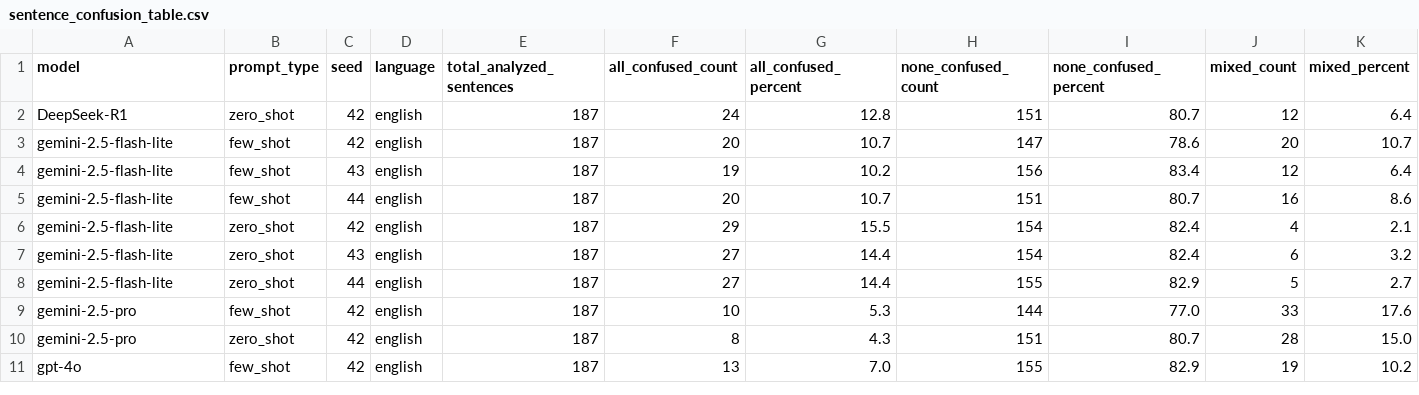
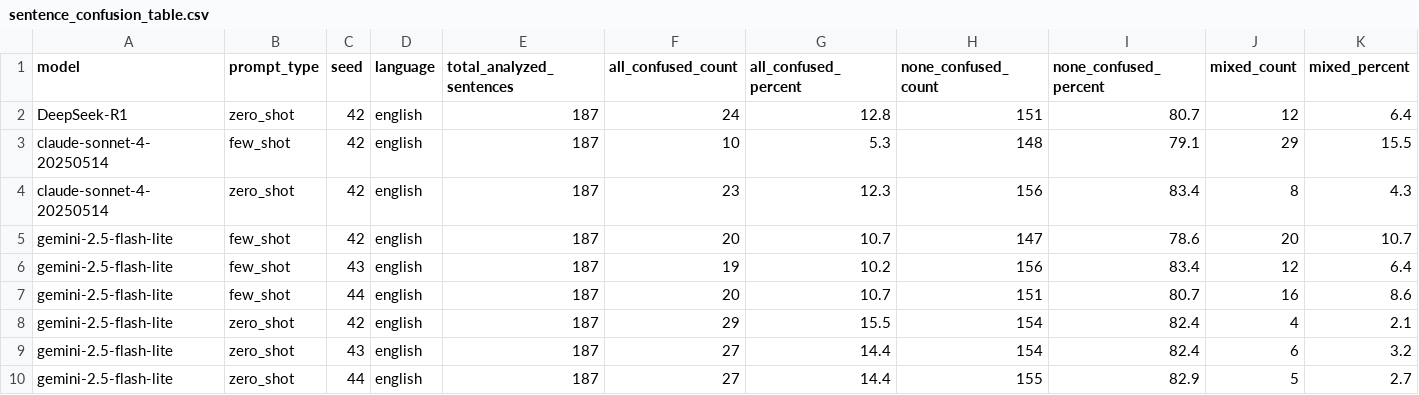
Before and after one commit to LiorLivyatan/work_IdioJam, a CSV file: results/comparisons/english/sentence_confusion_table.csv, drawn as a sheet; only a part is shown; the shorter side is filled out with more unchanged rows; rows hold the shown columns only; the diff names each change by its address in the sheet, - before the commit and + after, or states it on an @@ line.

```diff
--- a/results/comparisons/english/sentence_confusion_table.csv
+++ b/results/comparisons/english/sentence_confusion_table.csv
+row 3: claude-sonnet-4-20250514 | few_shot | 42 | english | 187 | 10 | 5.3 | 148 | 79.1 | 29 | 15.5
+row 4: claude-sonnet-4-20250514 | zero_shot | 42 | english | 187 | 23 | 12.3 | 156 | 83.4 | 8 | 4.3
```
Also changed, not shown: results/comparisons/english/model_comparison_table.csv, results/comparisons/german/model_comparison_table.csv, 12 other files.
